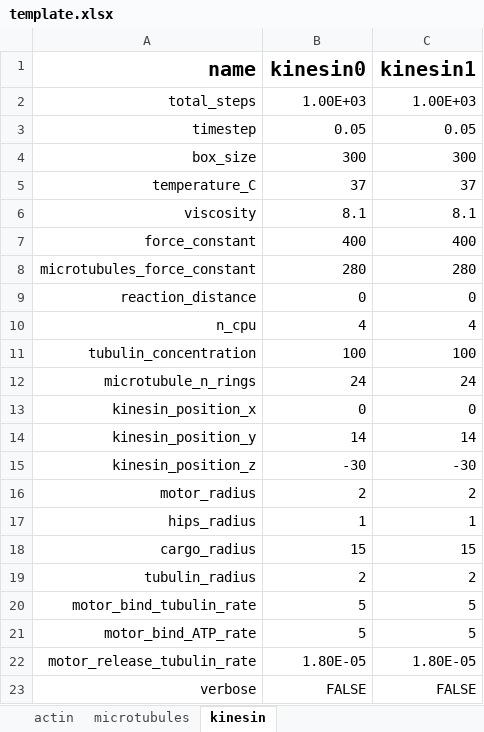
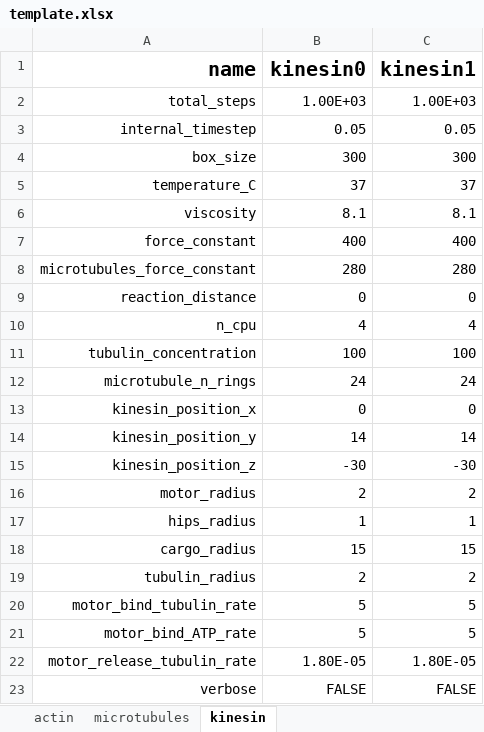
Before and after one commit to simularium/simularium-models-util, an Excel workbook: examples/actin/template.xlsx, sheet kinesin, drawn as a sheet; values as stored, in another font and other column widths than the file's, no borders; conditional formats not drawn; the diff names each change by its address in the sheet, - before the commit and + after, or states it on an @@ line.

```diff
--- a/examples/actin/template.xlsx (sheet kinesin)
+++ b/examples/actin/template.xlsx (sheet kinesin)
-A3 (name): timestep
+A3 (name): internal_timestep
```
Also changed, not shown: sheet actin, sheet microtubules, 8 other files.
